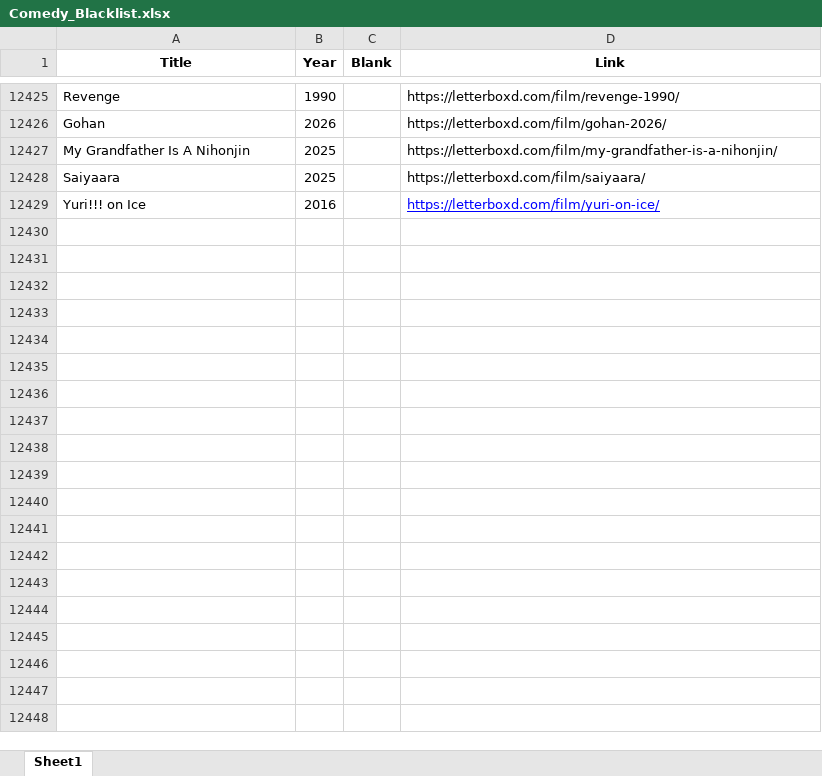
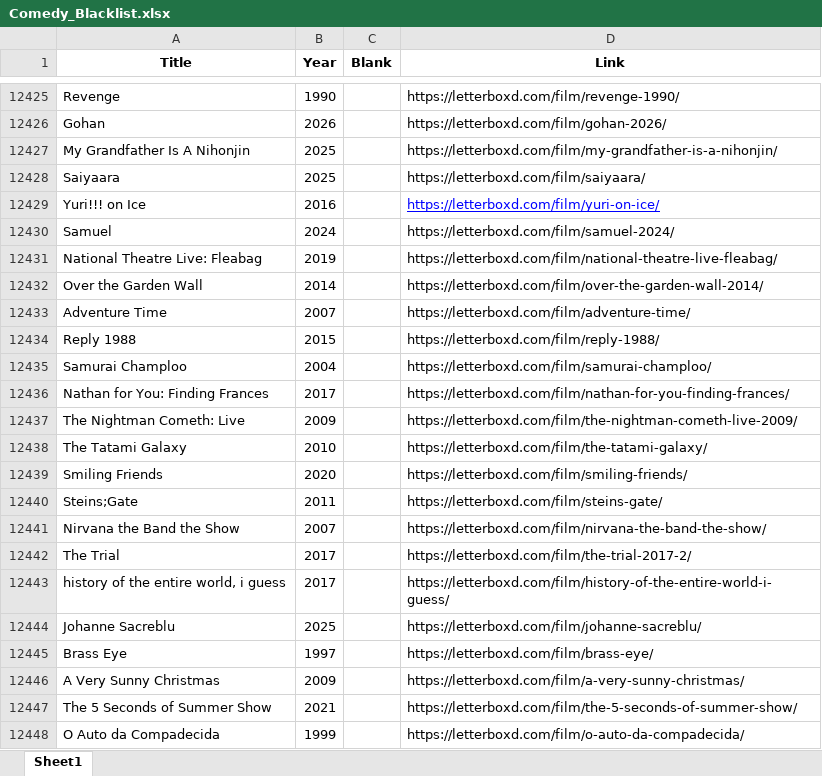
Before and after one commit to bigbadraj/Letterboxd-List-Scraping, an Excel workbook: Comedy_Blacklist.xlsx, sheet Sheet1, drawn as a sheet; only a part is shown, gaps mark what is left out; values as stored, in another font and other column widths than the file's, no borders; the diff covers the shown part only; the diff names each change by its address in the sheet, - before the commit and + after, or states it on an @@ line.

```diff
--- a/Comedy_Blacklist.xlsx (sheet Sheet1)
+++ b/Comedy_Blacklist.xlsx (sheet Sheet1)
+row 12430: Samuel | 2024 |  | https://letterboxd.com/film/samuel-2024/
+row 12431: National Theatre Live: Fleabag | 2019 |  | https://letterboxd.com/film/national-theatre-live-fleabag/
+row 12432: Over the Garden Wall | 2014 |  | https://letterboxd.com/film/over-the-garden-wall-2014/
+row 12433: Adventure Time | 2007 |  | https://letterboxd.com/film/adventure-time/
+row 12434: Reply 1988 | 2015 |  | https://letterboxd.com/film/reply-1988/
+row 12435: Samurai Champloo | 2004 |  | https://letterboxd.com/film/samurai-champloo/
+row 12436: Nathan for You: Finding Frances | 2017 |  | https://letterboxd.com/film/nathan-for-you-finding-frances/
+row 12437: The Nightman Cometh: Live | 2009 |  | https://letterboxd.com/film/the-nightman-cometh-live-2009/
+row 12438: The Tatami Galaxy | 2010 |  | https://letterboxd.com/film/the-tatami-galaxy/
+row 12439: Smiling Friends | 2020 |  | https://letterboxd.com/film/smiling-friends/
+row 12440: Steins;Gate | 2011 |  | https://letterboxd.com/film/steins-gate/
+row 12441: Nirvana the Band the Show | 2007 |  | https://letterboxd.com/film/nirvana-the-band-the-show/
+row 12442: The Trial | 2017 |  | https://letterboxd.com/film/the-trial-2017-2/
+row 12443: history of the entire world, i guess | 2017 |  | https://letterboxd.com/film/history-of-the-entire-world-i-guess/
+row 12444: Johanne Sacreblu | 2025 |  | https://letterboxd.com/film/johanne-sacreblu/
+row 12445: Brass Eye | 1997 |  | https://letterboxd.com/film/brass-eye/
+row 12446: A Very Sunny Christmas | 2009 |  | https://letterboxd.com/film/a-very-sunny-christmas/
+row 12447: The 5 Seconds of Summer Show | 2021 |  | https://letterboxd.com/film/the-5-seconds-of-summer-show/
+row 12448: O Auto da Compadecida | 1999 |  | https://letterboxd.com/film/o-auto-da-compadecida/
```
Also changed, not shown: 408 added rows elsewhere in this sheet, Comedy_Whitelist.xlsx, Zero_Reviews.xlsx, 12 other files.
